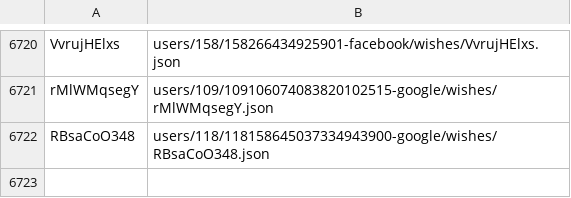
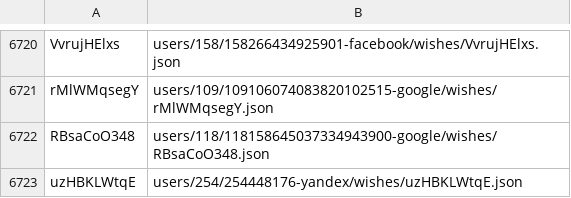
Before and after one commit to knigopis/repo2.knigopis.com, a CSV file: wishes.csv, drawn as a sheet; only a part is shown, gaps mark what is left out.

```diff
--- a/wishes.csv
+++ b/wishes.csv
@@ -6722 +6722,2 @@ rMlWMqsegY,users/109/109106074083820102515-google/wishes/rMlWMqsegY.json
 RBsaCoO348,users/118/118158645037334943900-google/wishes/RBsaCoO348.json
+uzHBKLWtqE,users/254/254448176-yandex/wishes/uzHBKLWtqE.json
```
Also changed, not shown: 2 other files.
